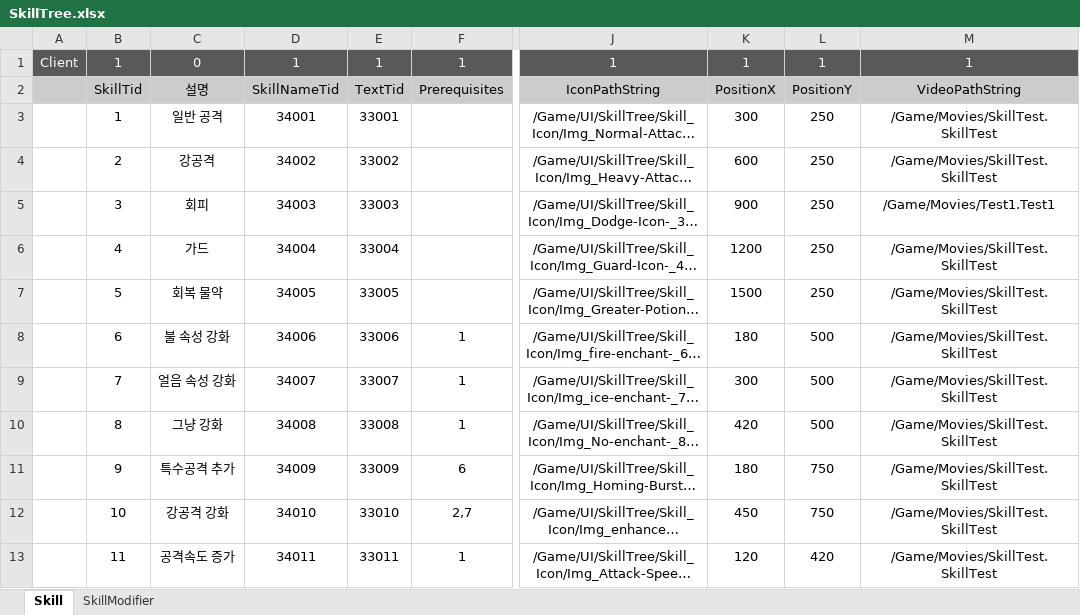
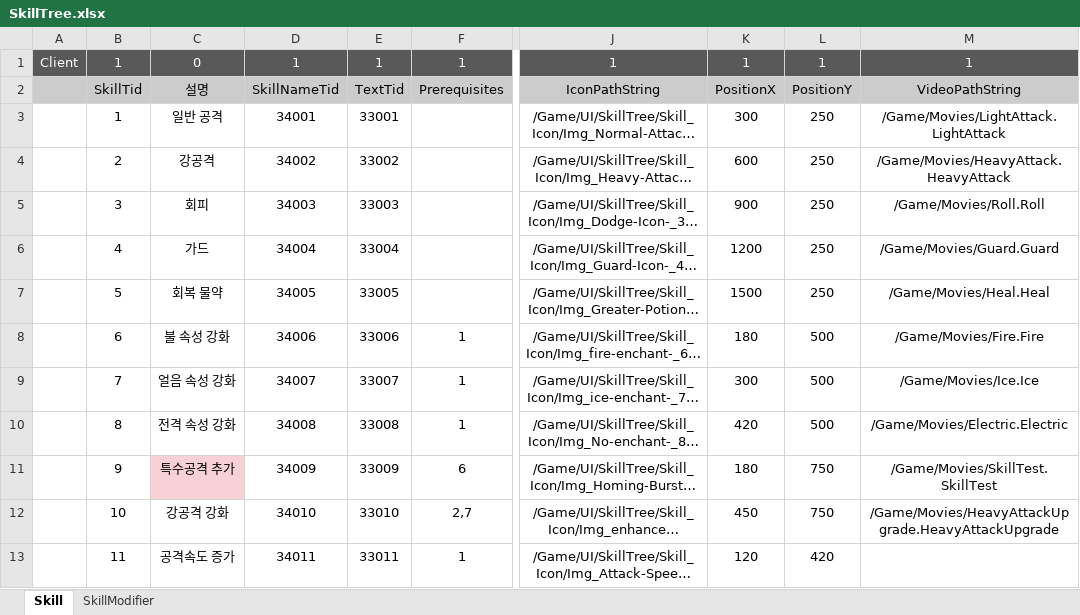
Before and after one commit to WantedBA/ProjectBA, an Excel workbook: BADesign/Excel/SkillTree.xlsx, sheet Skill, drawn as a sheet; only a part is shown, gaps mark what is left out; long unchanged cells end in …; values as stored, in another font and other column widths than the file's, no borders; the diff covers the shown part only; the diff names each change by its address in the sheet, - before the commit and + after, or states it on an @@ line.

Commit message:
Features/skilldesc (#128)
* 스킬 설명 수정

* 스킬 설명 영상 추가

```diff
--- a/BADesign/Excel/SkillTree.xlsx (sheet Skill)
+++ b/BADesign/Excel/SkillTree.xlsx (sheet Skill)
-M3: /Game/Movies/SkillTest.SkillTest
+M3: /Game/Movies/LightAttack.LightAttack
-M4: /Game/Movies/SkillTest.SkillTest
+M4: /Game/Movies/HeavyAttack.HeavyAttack
-M5: /Game/Movies/Test1.Test1
+M5: /Game/Movies/Roll.Roll
-M6: /Game/Movies/SkillTest.SkillTest
+M6: /Game/Movies/Guard.Guard
-M7: /Game/Movies/SkillTest.SkillTest
+M7: /Game/Movies/Heal.Heal
-M8: /Game/Movies/SkillTest.SkillTest
+M8: /Game/Movies/Fire.Fire
-M9: /Game/Movies/SkillTest.SkillTest
+M9: /Game/Movies/Ice.Ice
-C10: 그냥 강화
+C10: 전격 속성 강화
-M10: /Game/Movies/SkillTest.SkillTest
+M10: /Game/Movies/Electric.Electric
-C11 fill: none
+C11 fill: #F7D1D5
-M12: /Game/Movies/SkillTest.SkillTest
+M12: /Game/Movies/HeavyAttackUpgrade.HeavyAttackUpgrade
-M13: /Game/Movies/SkillTest.SkillTest
+M13: (empty)
```
Also changed, not shown: 14 edited cells and cell formats elsewhere in this sheet, 19 other files.
